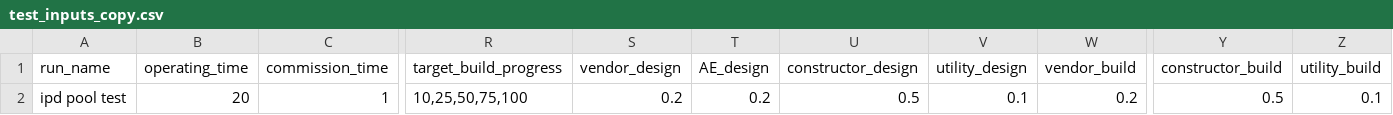
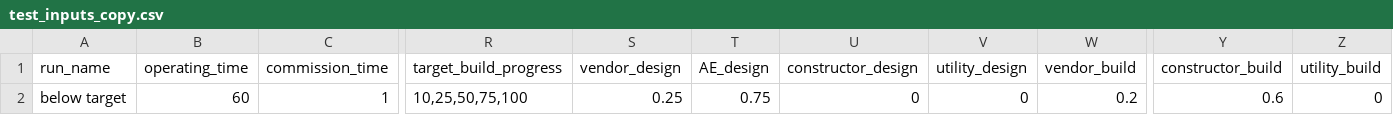
Before and after one commit to uw-reti/open, a CSV file: test_inputs_copy.csv, drawn as a sheet; only a part is shown, gaps mark what is left out; the diff names each change by its address in the sheet, - before the commit and + after, or states it on an @@ line.

```diff
--- a/test_inputs_copy.csv
+++ b/test_inputs_copy.csv
-A2 (run_name): ipd pool test
+A2 (run_name): below target
-B2 (operating_time): 20
+B2 (operating_time): 60
-S2 (vendor_design): 0.2
+S2 (vendor_design): 0.25
-T2 (AE_design): 0.2
+T2 (AE_design): 0.75
-U2 (constructor_design): 0.5
+U2 (constructor_design): 0
-V2 (utility_design): 0.1
+V2 (utility_design): 0
-Y2 (constructor_build): 0.5
+Y2 (constructor_build): 0.6
-Z2 (utility_build): 0.1
+Z2 (utility_build): 0
```
Also changed, not shown: test_inputs.csv, test_inputs_copy_results.csv, 3 other files.
